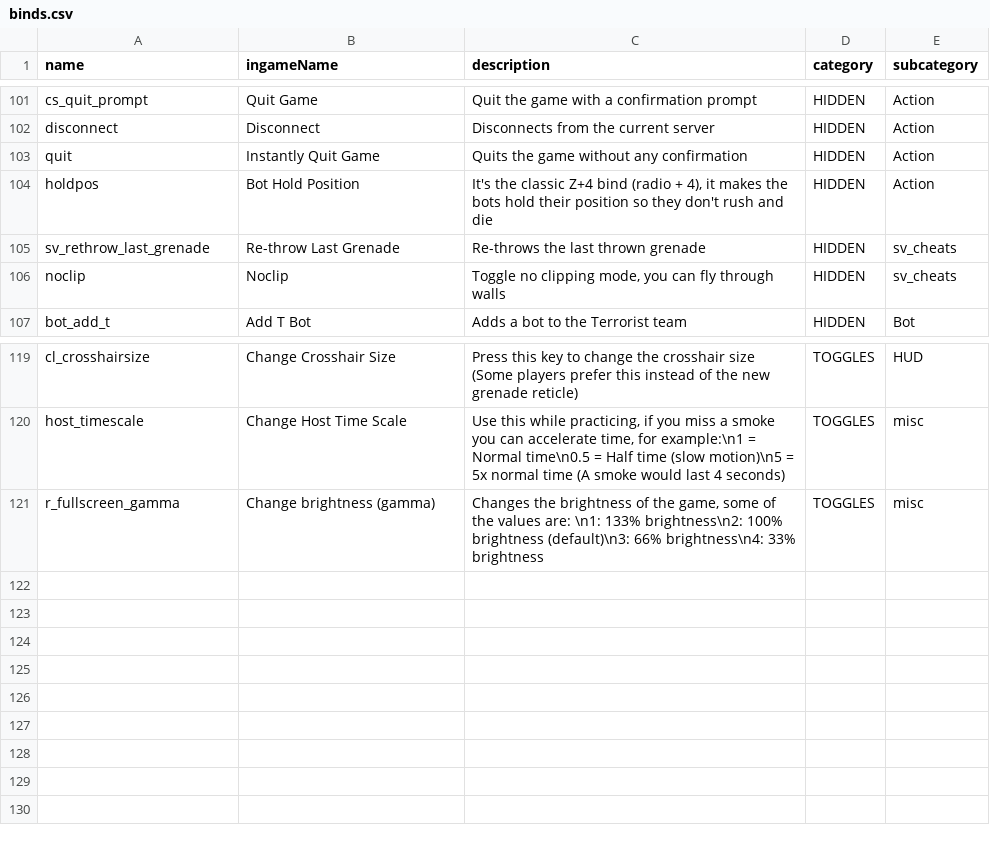
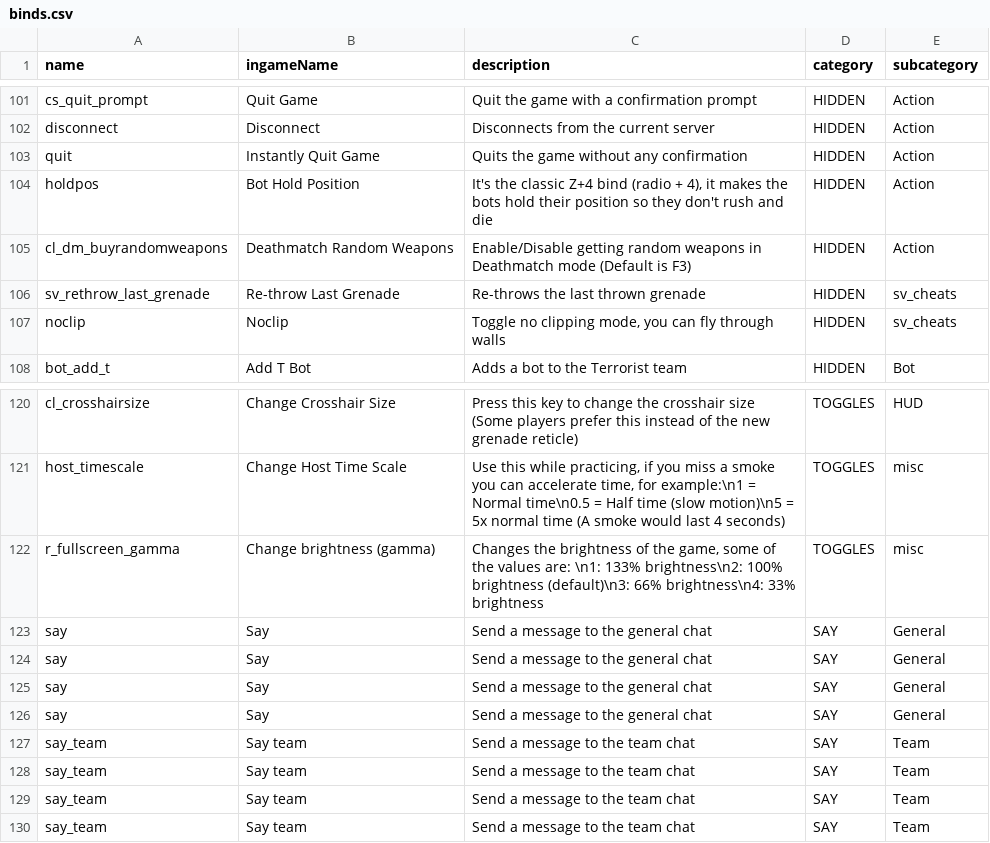
Before and after one commit to buquerindev/CS2BindGeneratorUnity, a CSV file: Python/src/binds.csv, drawn as a sheet; only a part is shown, gaps mark what is left out; the diff names each change by its address in the sheet, - before the commit and + after, or states it on an @@ line.

```diff
--- a/Python/src/binds.csv
+++ b/Python/src/binds.csv
+row 105: cl_dm_buyrandomweapons | Deathmatch Random Weapons | Enable/Disable getting random weapons in Deathmatch mode (Default is F3) | HIDDEN | Action
+row 123: say | Say | Send a message to the general chat | SAY | General
+row 124: say | Say | Send a message to the general chat | SAY | General
+row 125: say | Say | Send a message to the general chat | SAY | General
+row 126: say | Say | Send a message to the general chat | SAY | General
+row 127: say_team | Say team | Send a message to the team chat | SAY | Team
+row 128: say_team | Say team | Send a message to the team chat | SAY | Team
+row 129: say_team | Say team | Send a message to the team chat | SAY | Team
+row 130: say_team | Say team | Send a message to the team chat | SAY | Team
```
Also changed, not shown: Python/src/bool.csv, Python/src/enum.csv, 21 other files.
